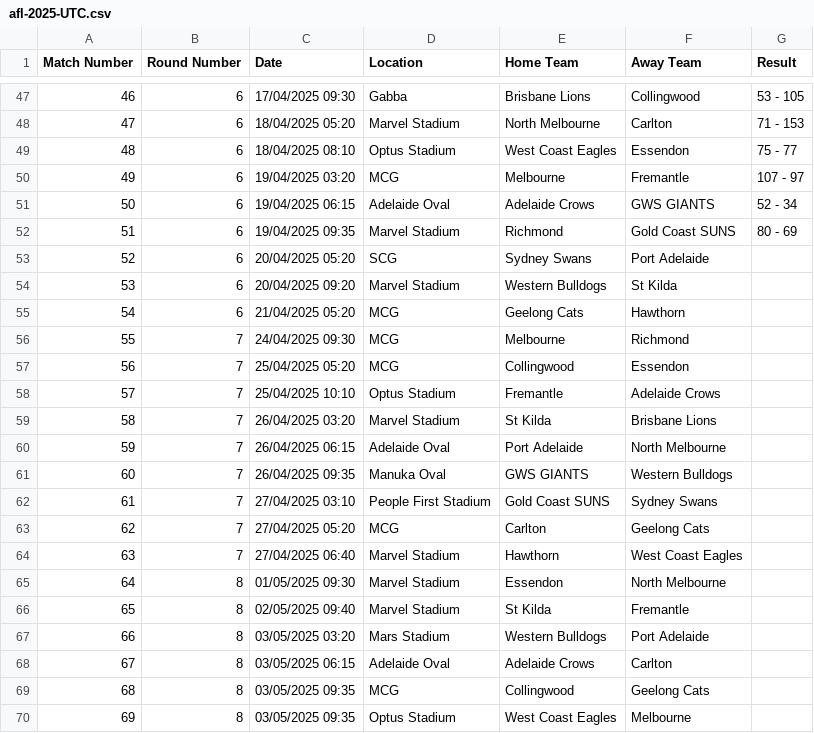
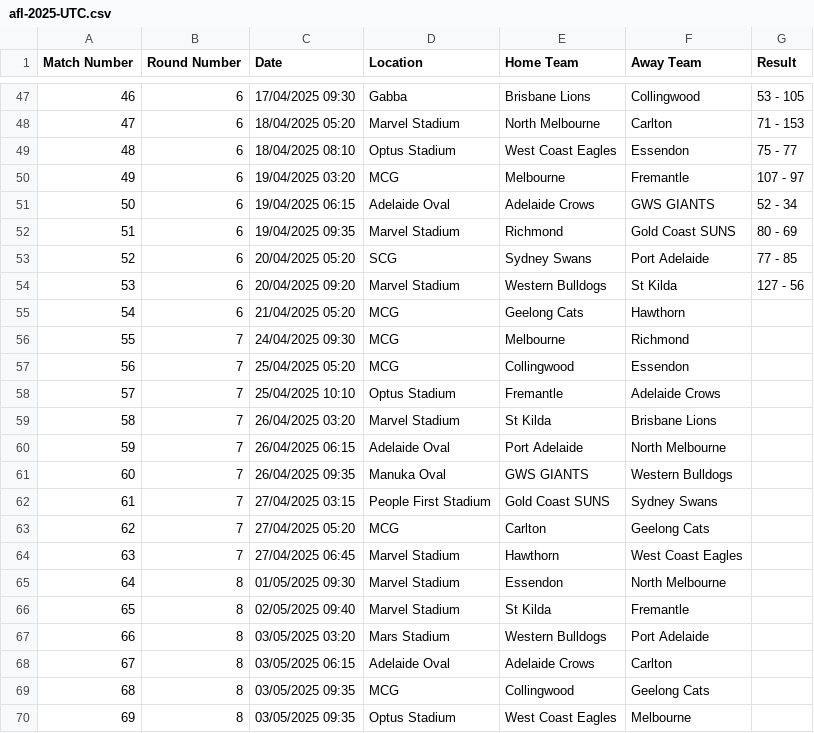
Before and after one commit to octonion/afl, a CSV file: csv/afl-2025-UTC.csv, drawn as a sheet; only a part is shown, gaps mark what is left out.

```diff
--- a/csv/afl-2025-UTC.csv
+++ b/csv/afl-2025-UTC.csv
@@ -52,4 +52,4 @@ Match Number,Round Number,Date,Location,Home Team,Away Team,Result
 51,6,19/04/2025 09:35,Marvel Stadium,Richmond,Gold Coast SUNS,80 - 69
-52,6,20/04/2025 05:20,SCG,Sydney Swans,Port Adelaide,
-53,6,20/04/2025 09:20,Marvel Stadium,Western Bulldogs,St Kilda,
+52,6,20/04/2025 05:20,SCG,Sydney Swans,Port Adelaide,77 - 85
+53,6,20/04/2025 09:20,Marvel Stadium,Western Bulldogs,St Kilda,127 - 56
 54,6,21/04/2025 05:20,MCG,Geelong Cats,Hawthorn,
@@ -61,5 +61,5 @@ Match Number,Round Number,Date,Location,Home Team,Away Team,Result
 60,7,26/04/2025 09:35,Manuka Oval,GWS GIANTS,Western Bulldogs,
-61,7,27/04/2025 03:10,People First Stadium,Gold Coast SUNS,Sydney Swans,
+61,7,27/04/2025 03:15,People First Stadium,Gold Coast SUNS,Sydney Swans,
 62,7,27/04/2025 05:20,MCG,Carlton,Geelong Cats,
-63,7,27/04/2025 06:40,Marvel Stadium,Hawthorn,West Coast Eagles,
+63,7,27/04/2025 06:45,Marvel Stadium,Hawthorn,West Coast Eagles,
 64,8,01/05/2025 09:30,Marvel Stadium,Essendon,North Melbourne,
```
Also changed, not shown: sos/predictions.csv, 4 other files.
